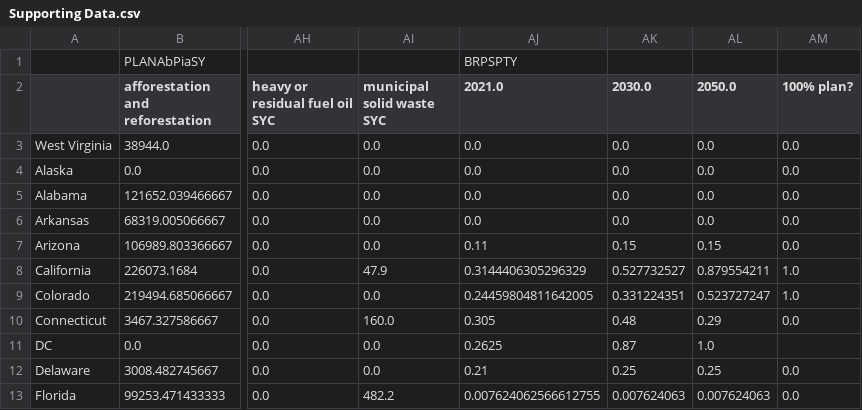
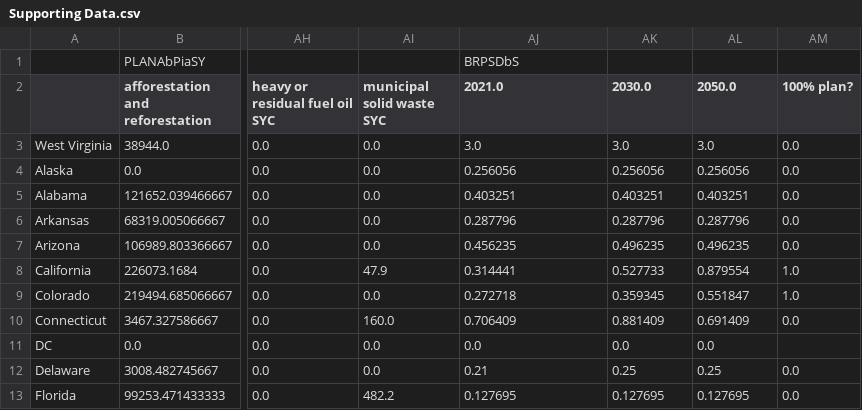
Before and after one commit to EnergyInnovation/eps-westvirginia, a CSV file: InputData/webappdata/Supporting Data.csv, drawn as a sheet; only a part is shown, gaps mark what is left out; the diff covers the shown part only; the diff names each change by its address in the sheet, - before the commit and + after, or states it on an @@ line.

```diff
--- a/InputData/webappdata/Supporting Data.csv
+++ b/InputData/webappdata/Supporting Data.csv
-AJ1 (2021.0): BRPSPTY
+AJ1 (2021.0): BRPSDbS
-AJ3 (2021.0): 0.0
+AJ3 (2021.0): 3.0
-AK3 (2030.0): 0.0
+AK3 (2030.0): 3.0
-AL3 (2050.0): 0.0
+AL3 (2050.0): 3.0
-AJ4 (2021.0): 0.0
+AJ4 (2021.0): 0.256056
-AK4 (2030.0): 0.0
+AK4 (2030.0): 0.256056
-AL4 (2050.0): 0.0
+AL4 (2050.0): 0.256056
-AJ5 (2021.0): 0.0
+AJ5 (2021.0): 0.403251
-AK5 (2030.0): 0.0
+AK5 (2030.0): 0.403251
-AL5 (2050.0): 0.0
+AL5 (2050.0): 0.403251
-AJ6 (2021.0): 0.0
+AJ6 (2021.0): 0.287796
-AK6 (2030.0): 0.0
+AK6 (2030.0): 0.287796
-AL6 (2050.0): 0.0
+AL6 (2050.0): 0.287796
-AJ7 (2021.0): 0.11
+AJ7 (2021.0): 0.456235
-AK7 (2030.0): 0.15
+AK7 (2030.0): 0.496235
-AL7 (2050.0): 0.15
+AL7 (2050.0): 0.496235
-AJ8 (2021.0): 0.3144406305296329
+AJ8 (2021.0): 0.314441
-AK8 (2030.0): 0.527732527
+AK8 (2030.0): 0.527733
-AL8 (2050.0): 0.879554211
+AL8 (2050.0): 0.879554
-AJ9 (2021.0): 0.24459804811642005
+AJ9 (2021.0): 0.272718
-AK9 (2030.0): 0.331224351
+AK9 (2030.0): 0.359345
-AL9 (2050.0): 0.523727247
+AL9 (2050.0): 0.551847
-AJ10 (2021.0): 0.305
+AJ10 (2021.0): 0.706409
-AK10 (2030.0): 0.48
+AK10 (2030.0): 0.881409
-AL10 (2050.0): 0.29
+AL10 (2050.0): 0.691409
-AJ11 (2021.0): 0.2625
+AJ11 (2021.0): 0.0
-AK11 (2030.0): 0.87
+AK11 (2030.0): 0.0
-AL11 (2050.0): 1.0
+AL11 (2050.0): 0.0
-AJ13 (2021.0): 0.007624062566612755
+AJ13 (2021.0): 0.127695
-AK13 (2030.0): 0.007624063
+AK13 (2030.0): 0.127695
-AL13 (2050.0): 0.007624063
+AL13 (2050.0): 0.127695
```
Also changed, not shown: 136 edited cells elsewhere in this file, InputData/indst/BIFUbC/BIFUbC-LPG-propane-or-butane.csv, 5 other files.
